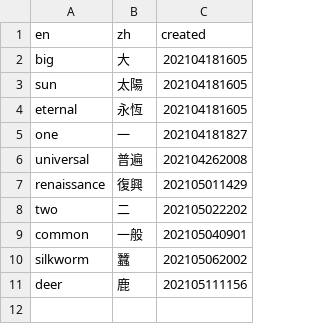
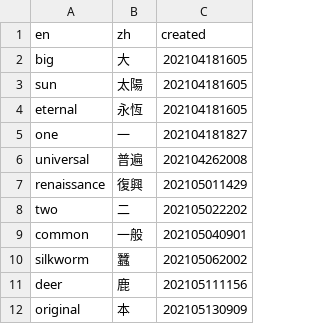
Before and after one commit to jinreal/cache.data, a CSV file: data.csv, drawn as a sheet; the diff names each change by its address in the sheet, - before the commit and + after, or states it on an @@ line.

Commit message:
Update data.csv

```diff
--- a/data.csv
+++ b/data.csv
+row 12: original | 本 | 202105130909
```
